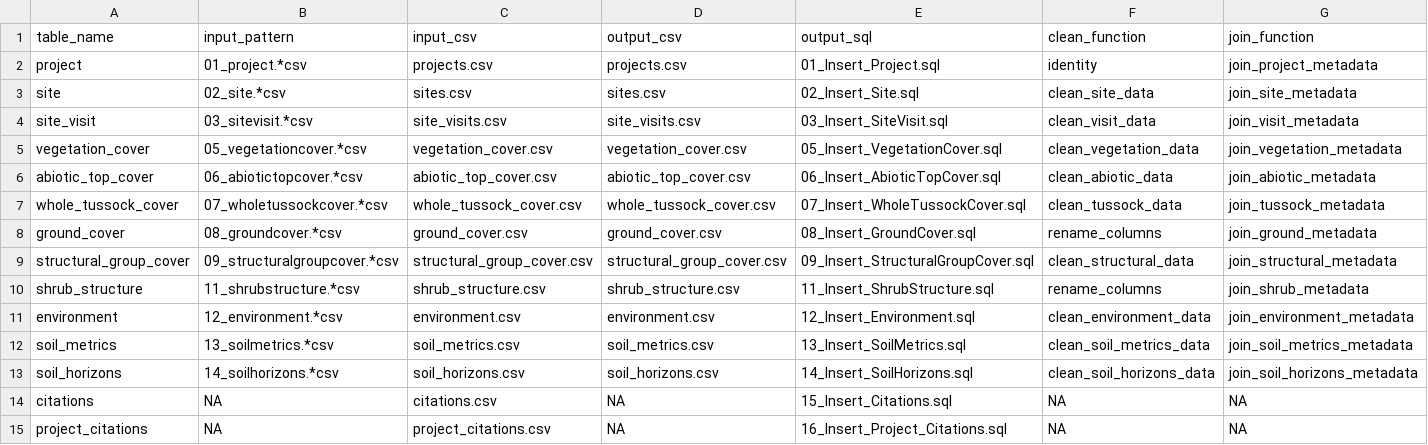
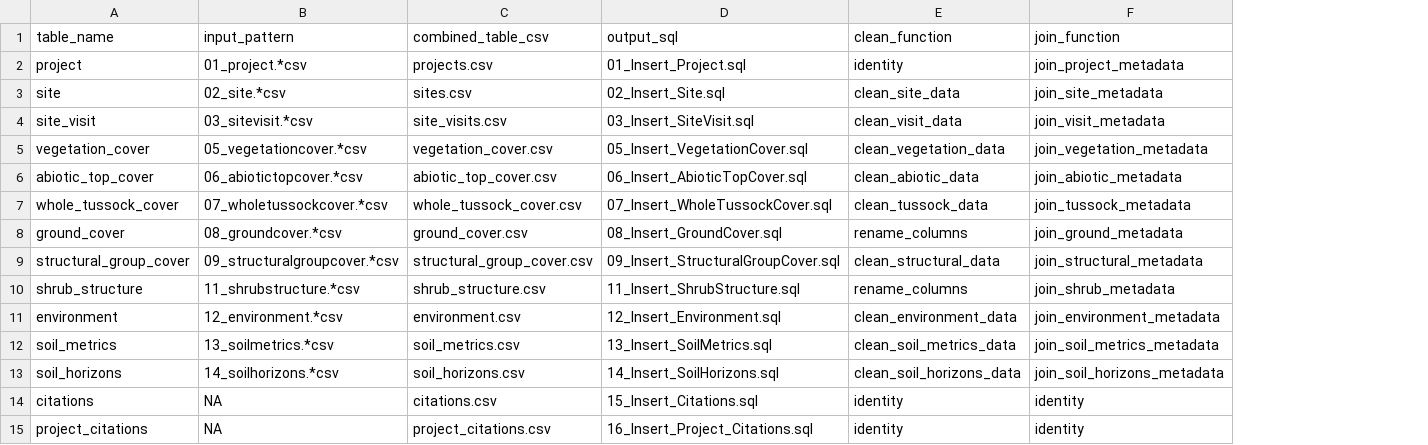
Before and after one commit to akveg-map/akveg-database, a CSV file: 03_data_insert/config/tables_metadata.csv, drawn as a sheet; only a part is shown; removed rows and columns are numbered as before the commit, all else as after; the diff names each change by its address in the sheet, - before the commit and + after, or states it on an @@ line.

Commit message:
Remove duplicate column
'input_csv' and 'output_csv' reference the same files, only need a single column

```diff
--- a/03_data_insert/config/tables_metadata.csv
+++ b/03_data_insert/config/tables_metadata.csv
-column D (output_csv), rows 2-15: projects.csv | sites.csv | site_visits.csv | vegetation_cover.csv | abiotic_top_cover.csv | whole_tussock_cover.csv | ground_cover.csv | structural_group_cover.csv | shrub_structure.csv | environment.csv | soil_metrics.csv | soil_horizons.csv | NA | NA
-C1: input_csv
+C1: combined_table_csv
-E14:E15 (clean_function): NA
+E14:E15 (clean_function): identity
-F14:F15 (join_function): NA
+F14:F15 (join_function): identity
```
